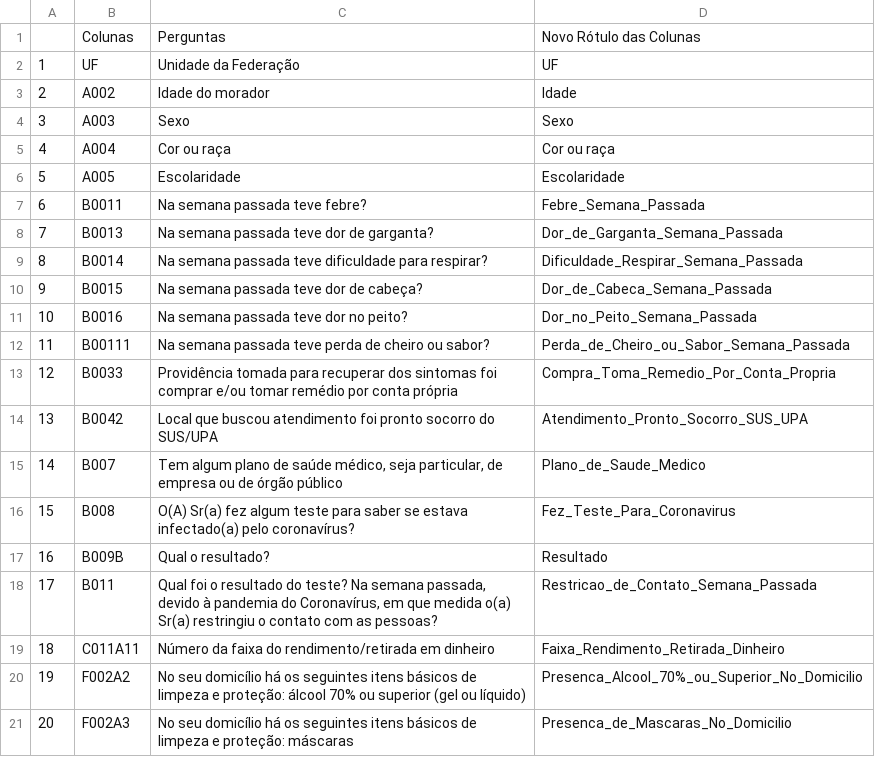
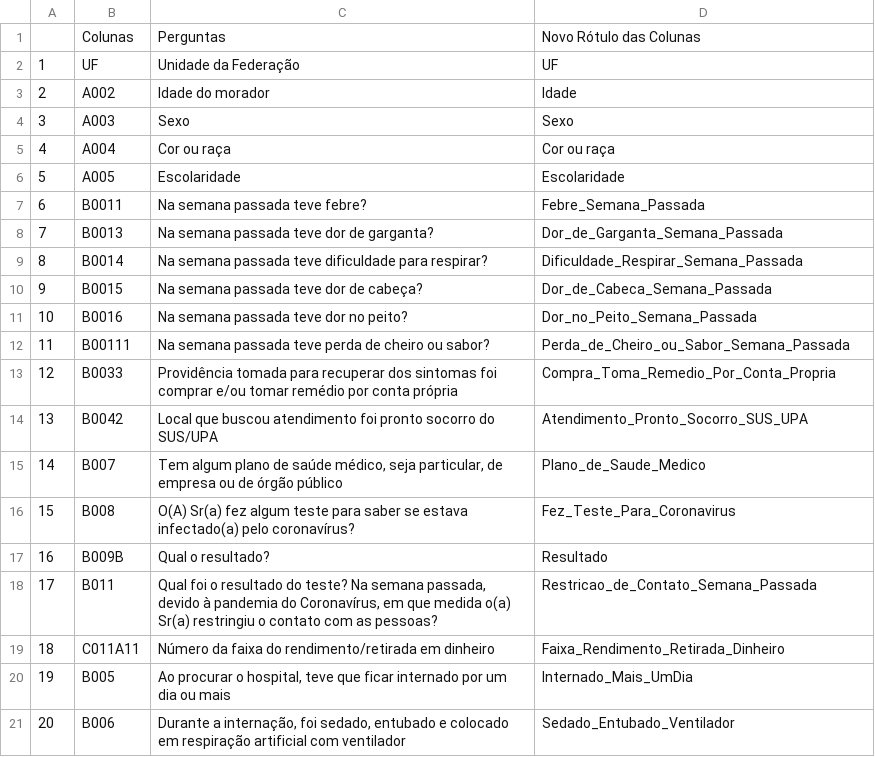
Before and after one commit to Grupo-40/tech-challenge-3, a CSV file: etl/Perguntas_Rótulos.csv, drawn as a sheet; the diff names each change by its address in the sheet, - before the commit and + after, or states it on an @@ line.

```diff
--- a/etl/Perguntas_Rótulos.csv
+++ b/etl/Perguntas_Rótulos.csv
-B20: F002A2
+B20: B005
-C20: No seu domicílio há os seguintes itens básicos de limpeza e proteção: álcool 70% ou superior (gel ou líquido)
+C20: Ao procurar o hospital, teve que ficar internado por um dia ou mais
-D20: Presenca_Alcool_70%_ou_Superior_No_Domicilio
+D20: Internado_Mais_UmDia
-B21: F002A3
+B21: B006
-C21: No seu domicílio há os seguintes itens básicos de limpeza e proteção: máscaras
+C21: Durante a internação, foi sedado, entubado e colocado em respiração artificial com ventilador
-D21: Presenca_de_Mascaras_No_Domicilio
+D21: Sedado_Entubado_Ventilador
```
Also changed, not shown: 3 other files.
